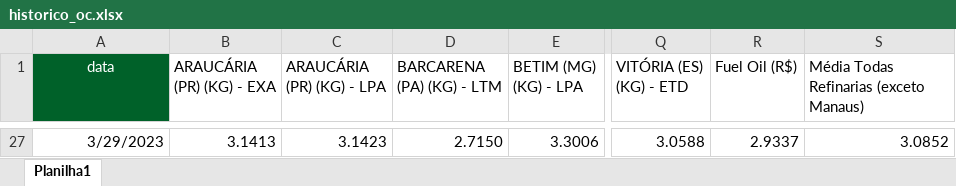
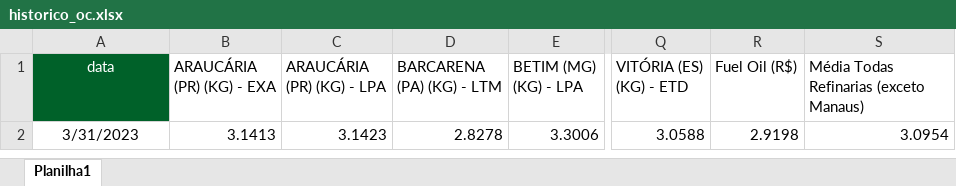
Before and after one commit to marcos-paulo-holanda/oleo_combustivel, an Excel workbook: historico_oc.xlsx, sheet Planilha1, drawn as a sheet; only a part is shown, gaps mark what is left out; values as stored, in another font and other column widths than the file's, no borders; addresses are those after the commit; the diff covers the shown part only; the diff names each change by its address in the sheet, - before the commit and + after, or states it on an @@ line.

```diff
--- a/historico_oc.xlsx (sheet Planilha1)
+++ b/historico_oc.xlsx (sheet Planilha1)
-A2 (data): 3/29/2023
+A2 (data): 3/31/2023
-A2 alignment: right
+A2 alignment: center
-D2 (BARCARENA (PA) (KG) - LTM): 2.7150
+D2 (BARCARENA (PA) (KG) - LTM): 2.8278
-R2 (Fuel Oil (R$)): 2.9337
+R2 (Fuel Oil (R$)): 2.9198
-S2: 3.0852
+S2: 3.0954
```
Also changed, not shown: 25 removed rows elsewhere in this sheet, commodity.xlsx, historico_s10.xlsx, 1 other file.
